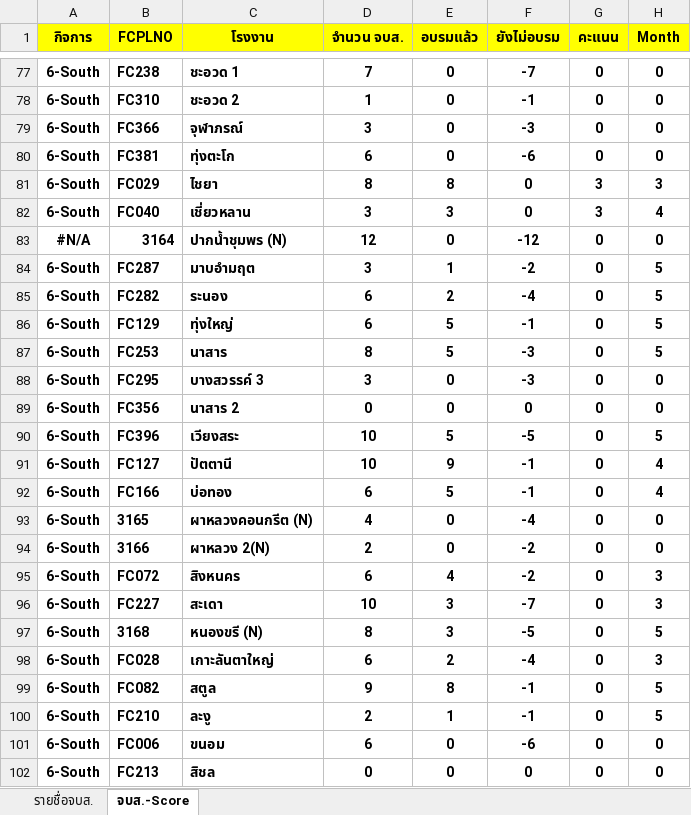
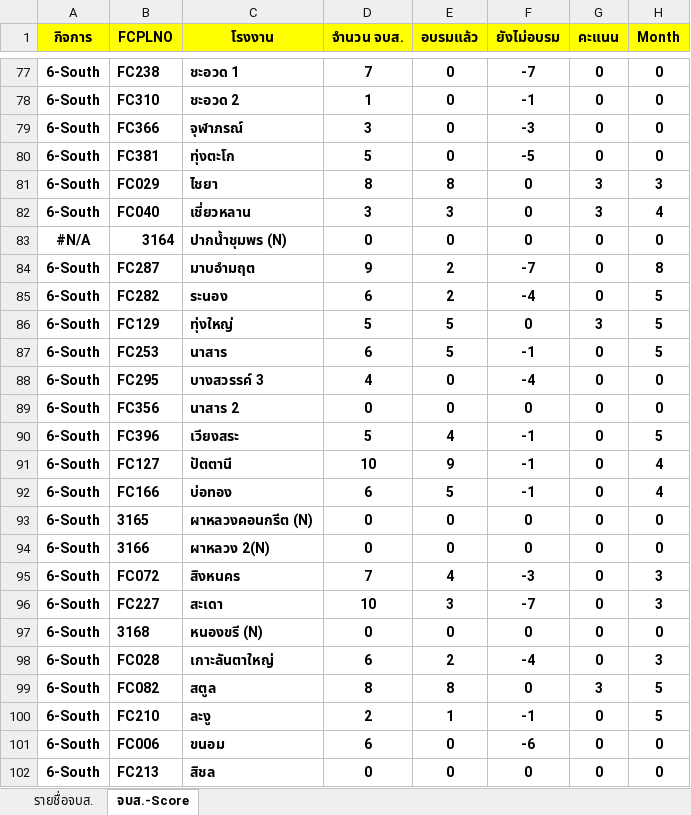
Before and after one commit to prayutp1-debug/newstarrating, an Excel workbook: source-excel/Driver.xlsx, sheet จบส.-Score, drawn as a sheet; only a part is shown, gaps mark what is left out; values as stored, in another font and other column widths than the file's, no borders; the diff covers the shown part only; the diff names each change by its address in the sheet, - before the commit and + after, or states it on an @@ line.

```diff
--- a/source-excel/Driver.xlsx (sheet จบส.-Score)
+++ b/source-excel/Driver.xlsx (sheet จบส.-Score)
-D80 (จำนวน จบส.): 6
+D80 (จำนวน จบส.): 5
-F80 (ยังไม่อบรม): -6
+F80 (ยังไม่อบรม): -5
-D83 (จำนวน จบส.): 12
+D83 (จำนวน จบส.): 0
-F83 (ยังไม่อบรม): -12
+F83 (ยังไม่อบรม): 0
-D84 (จำนวน จบส.): 3
+D84 (จำนวน จบส.): 9
-E84 (อบรมแล้ว): 1
+E84 (อบรมแล้ว): 2
-F84 (ยังไม่อบรม): -2
+F84 (ยังไม่อบรม): -7
-H84 (Month): 5
+H84 (Month): 8
-D86 (จำนวน จบส.): 6
+D86 (จำนวน จบส.): 5
-F86 (ยังไม่อบรม): -1
+F86 (ยังไม่อบรม): 0
-G86 (คะแนน): 0
+G86 (คะแนน): 3
-D87 (จำนวน จบส.): 8
+D87 (จำนวน จบส.): 6
-F87 (ยังไม่อบรม): -3
+F87 (ยังไม่อบรม): -1
-D88 (จำนวน จบส.): 3
+D88 (จำนวน จบส.): 4
-F88 (ยังไม่อบรม): -3
+F88 (ยังไม่อบรม): -4
-D90 (จำนวน จบส.): 10
+D90 (จำนวน จบส.): 5
-E90 (อบรมแล้ว): 5
+E90 (อบรมแล้ว): 4
-F90 (ยังไม่อบรม): -5
+F90 (ยังไม่อบรม): -1
-D93 (จำนวน จบส.): 4
+D93 (จำนวน จบส.): 0
-F93 (ยังไม่อบรม): -4
+F93 (ยังไม่อบรม): 0
-D94 (จำนวน จบส.): 2
+D94 (จำนวน จบส.): 0
-F94 (ยังไม่อบรม): -2
+F94 (ยังไม่อบรม): 0
-D95 (จำนวน จบส.): 6
+D95 (จำนวน จบส.): 7
-F95 (ยังไม่อบรม): -2
+F95 (ยังไม่อบรม): -3
-D97 (จำนวน จบส.): 8
+D97 (จำนวน จบส.): 0
-E97 (อบรมแล้ว): 3
+E97 (อบรมแล้ว): 0
-F97 (ยังไม่อบรม): -5
+F97 (ยังไม่อบรม): 0
-H97 (Month): 5
+H97 (Month): 0
-D99 (จำนวน จบส.): 9
+D99 (จำนวน จบส.): 8
-F99 (ยังไม่อบรม): -1
+F99 (ยังไม่อบรม): 0
-G99 (คะแนน): 0
+G99 (คะแนน): 3
```
Also changed, not shown: 368 edited cells elsewhere in this sheet, sheet รายชื่อจบส., hidden cells, source-excel/ADMIX.xlsx, source-excel/CPK.xlsx, 4 other files.
